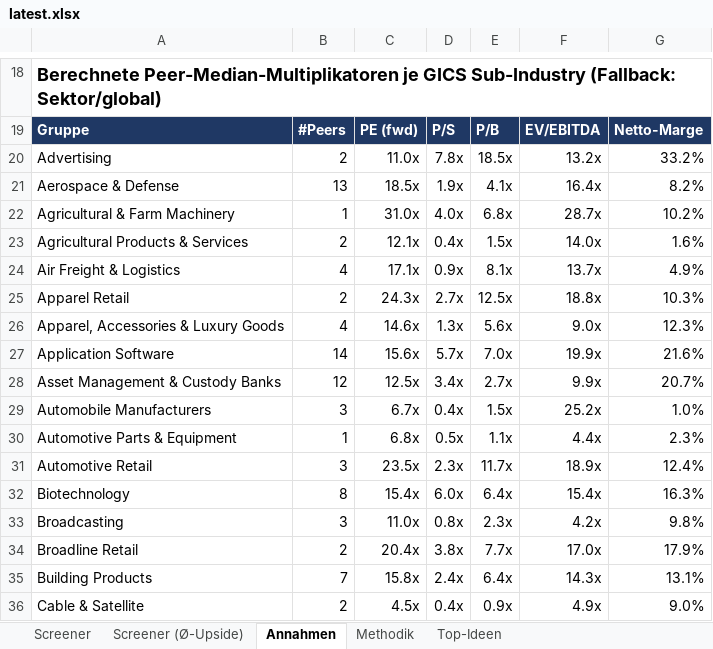
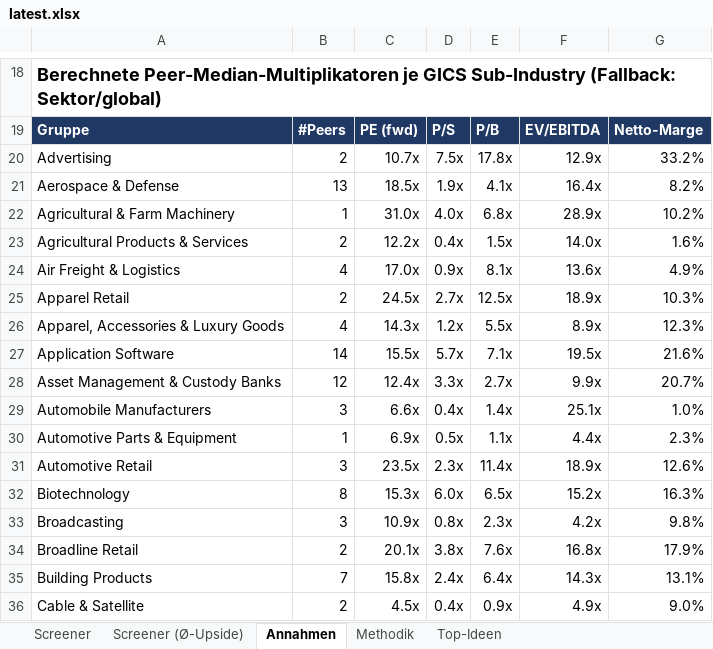
Before and after one commit to KenanBiberci/Aktien, an Excel workbook: sp500_valuation/output/latest.xlsx, sheet Annahmen, drawn as a sheet; only a part is shown, gaps mark what is left out; values as stored, in another font and other column widths than the file's, no borders; the diff covers the shown part only; the diff names each change by its address in the sheet, - before the commit and + after, or states it on an @@ line.

```diff
--- a/sp500_valuation/output/latest.xlsx (sheet Annahmen)
+++ b/sp500_valuation/output/latest.xlsx (sheet Annahmen)
-C20: 11.0x
+C20: 10.7x
-D20: 7.8x
+D20: 7.5x
-E20: 18.5x
+E20: 17.8x
-F20: 13.2x
+F20: 12.9x
-F22: 28.7x
+F22: 28.9x
-C23: 12.1x
+C23: 12.2x
-C24: 17.1x
+C24: 17.0x
-F24: 13.7x
+F24: 13.6x
-C25: 24.3x
+C25: 24.5x
-F25: 18.8x
+F25: 18.9x
-C26: 14.6x
+C26: 14.3x
-D26: 1.3x
+D26: 1.2x
-E26: 5.6x
+E26: 5.5x
-F26: 9.0x
+F26: 8.9x
-C27: 15.6x
+C27: 15.5x
-E27: 7.0x
+E27: 7.1x
-F27: 19.9x
+F27: 19.5x
-C28: 12.5x
+C28: 12.4x
-D28: 3.4x
+D28: 3.3x
-C29: 6.7x
+C29: 6.6x
-E29: 1.5x
+E29: 1.4x
-F29: 25.2x
+F29: 25.1x
-C30: 6.8x
+C30: 6.9x
-E31: 11.7x
+E31: 11.4x
-G31: 12.4%
+G31: 12.6%
-C32: 15.4x
+C32: 15.3x
-E32: 6.4x
+E32: 6.5x
-F32: 15.4x
+F32: 15.2x
-C33: 11.0x
+C33: 10.9x
-C34: 20.4x
+C34: 20.1x
-E34: 7.7x
+E34: 7.6x
-F34: 17.0x
+F34: 16.8x
```
Also changed, not shown: 267 edited cells elsewhere in this sheet, sheet Screener (Ø-Upside), sheet Screener, sheet Top-Ideen, sheet Methodik, 1 other file.
